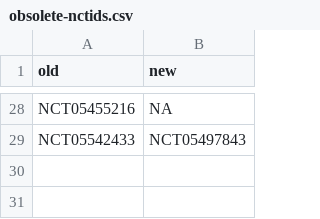
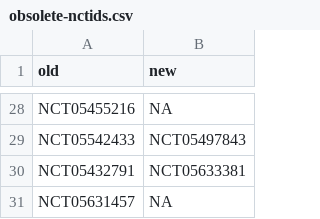
Before and after one commit to bgcarlisle/ctcovidstop, a CSV file: data-raw/obsolete-nctids.csv, drawn as a sheet; only a part is shown, gaps mark what is left out; the diff names each change by its address in the sheet, - before the commit and + after, or states it on an @@ line.

```diff
--- a/data-raw/obsolete-nctids.csv
+++ b/data-raw/obsolete-nctids.csv
+row 30: NCT05432791 | NCT05633381
+row 31: NCT05631457 | NA
```
Also changed, not shown: data-raw/2022-12-05-ratings.csv, 15 other files.
